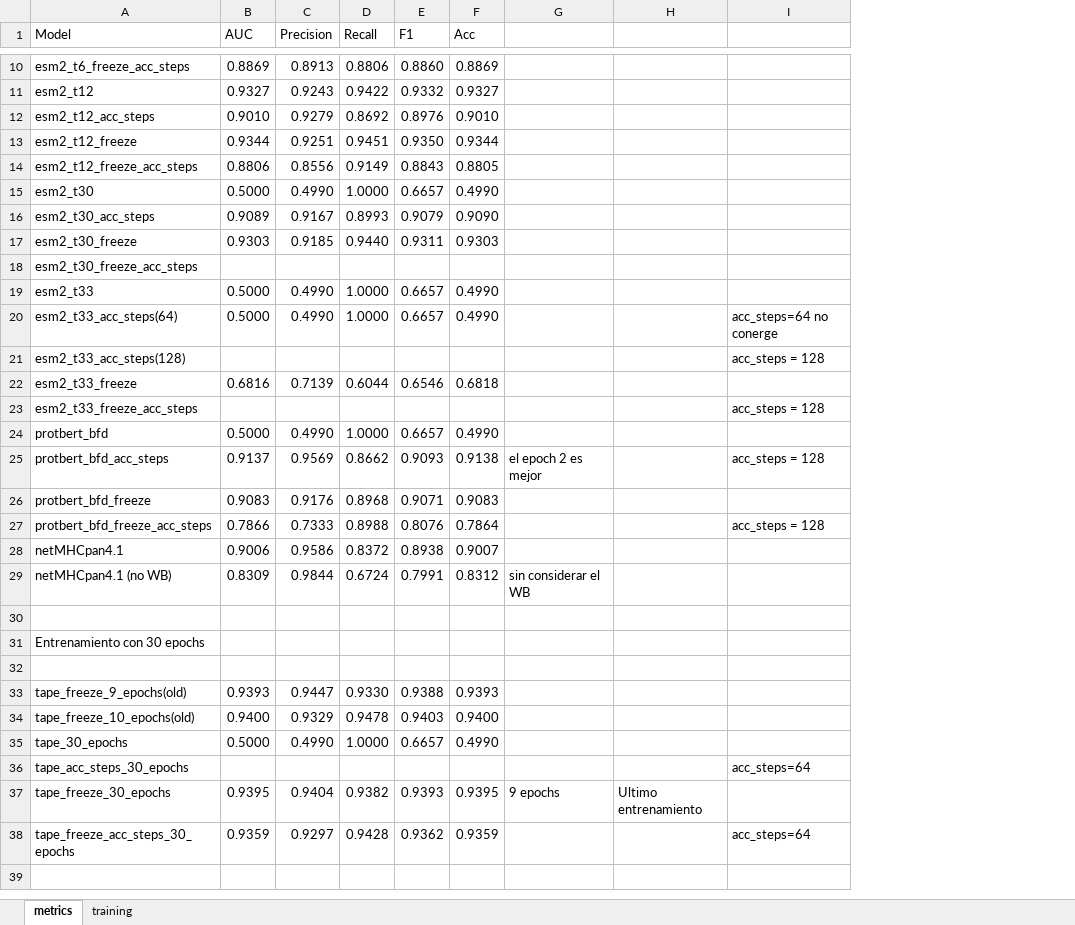
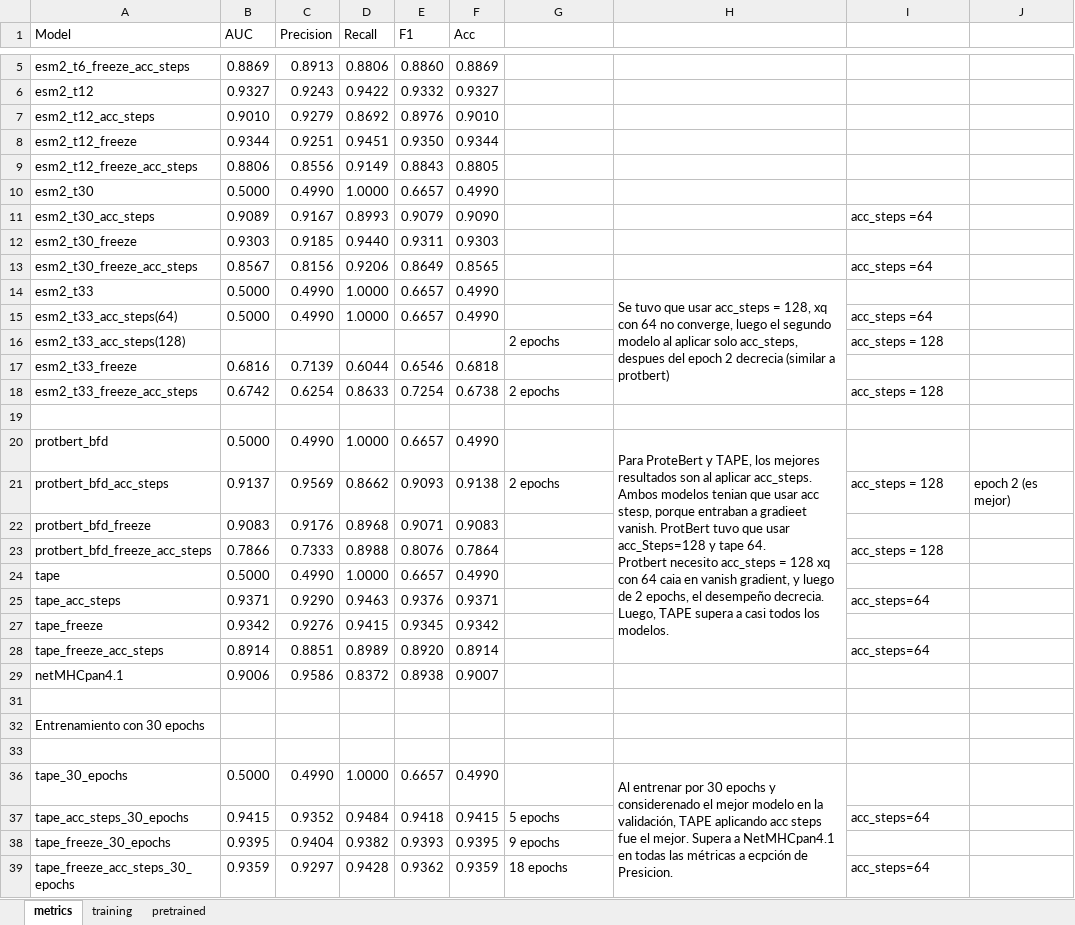
Before and after one commit to arceda/pmhc, an Excel workbook: metrics/metrics.xlsx, sheet metrics, drawn as a sheet; only a part is shown, gaps mark what is left out; values as stored, in another font and other column widths than the file's, no cell formats; removed rows and columns are numbered as before the commit, all else as after; ↵ is a line break in a cell; the diff covers the shown part only; the diff names each change by its address in the sheet, - before the commit and + after, or states it on an @@ line.

```diff
--- a/metrics/metrics.xlsx (sheet metrics)
+++ b/metrics/metrics.xlsx (sheet metrics)
+sheet tab: pretrained
-column H, row 37: Ultimo entrenamiento
+column H, row 14: Se tuvo que usar acc_steps = 128, xq con 64 no converge, luego el segundo modelo al aplicar solo acc_steps, despues del epoch 2 decrecia (similar a protbert); row 20: Para ProteBert y TAPE, los mejores resultados son al aplicar acc_steps. Ambos modelos tenian que usar acc stesp, porque entraban a gradieet vanish. ProtBert tuvo que usar acc_Steps=128 y tape 64. ↵ Protbert necesito acc_steps = 128 xq con 64 caia en vanish gradient, y luego de 2 epochs, el desempeño decrecia. ↵ Luego, TAPE supera a casi todos los modelos.; row 36: Al entrenar por 30 epochs y considerenado el mejor modelo en la validación, TAPE aplicando acc steps fue el mejor. Supera a NetMHCpan4.1 en todas las métricas a ecpción de Presicion.
+column J, row 21: epoch 2 (es mejor)
-I11: (empty)
+I11: acc_steps =64
-B13 (AUC): (empty)
+B13 (AUC): 0.8567
-C13 (Precision): (empty)
+C13 (Precision): 0.8156
-D13 (Recall): (empty)
+D13 (Recall): 0.9206
-E13 (F1): (empty)
+E13 (F1): 0.8649
-F13 (Acc): (empty)
+F13 (Acc): 0.8565
-I13: (empty)
+I13: acc_steps =64
-I15: acc_steps=64 no conerge
+I15: acc_steps =64
-G16: (empty)
+G16: 2 epochs
-B18 (AUC): (empty)
+B18 (AUC): 0.6742
-C18 (Precision): (empty)
+C18 (Precision): 0.6254
-D18 (Recall): (empty)
+D18 (Recall): 0.8633
-E18 (F1): (empty)
+E18 (F1): 0.7254
-F18 (Acc): (empty)
+F18 (Acc): 0.6738
-G18: (empty)
+G18: 2 epochs
+row 19: (empty)
-G21: el epoch 2 es mejor
+G21: 2 epochs
@@ row 2 moved to row 24: tape @@
+row 25: tape_acc_steps | 0.9371 | 0.9290 | 0.9463 | 0.9376 | 0.9371 |  |  | acc_steps=64
@@ row 5 moved to row 27: tape_freeze @@
+row 28: tape_freeze_acc_steps | 0.8914 | 0.8851 | 0.8989 | 0.8920 | 0.8914 |  |  | acc_steps=64
@@ row 29 hidden: netMHCpan4.1 (no WB) | 0.8309 | 0.9844 | 0.6724 | 0.7991 | 0.8312 | sin considerar el WB @@
@@ row 33 hidden: tape_freeze_9_epochs(old) | 0.9393 | 0.9447 | 0.9330 | 0.9388 | 0.9393 @@
@@ row 34 hidden: tape_freeze_10_epochs(old) | 0.9400 | 0.9329 | 0.9478 | 0.9403 | 0.9400 @@
-B37 (AUC): (empty)
+B37 (AUC): 0.9415
-C37 (Precision): (empty)
+C37 (Precision): 0.9352
-D37 (Recall): (empty)
+D37 (Recall): 0.9484
-E37 (F1): (empty)
+E37 (F1): 0.9418
-F37 (Acc): (empty)
+F37 (Acc): 0.9415
-G37: (empty)
+G37: 5 epochs
-G39: (empty)
+G39: 18 epochs
-row 39: (empty)
```
Also changed, not shown: 3 removed rows elsewhere in this sheet, cell formats, 8 other files.
